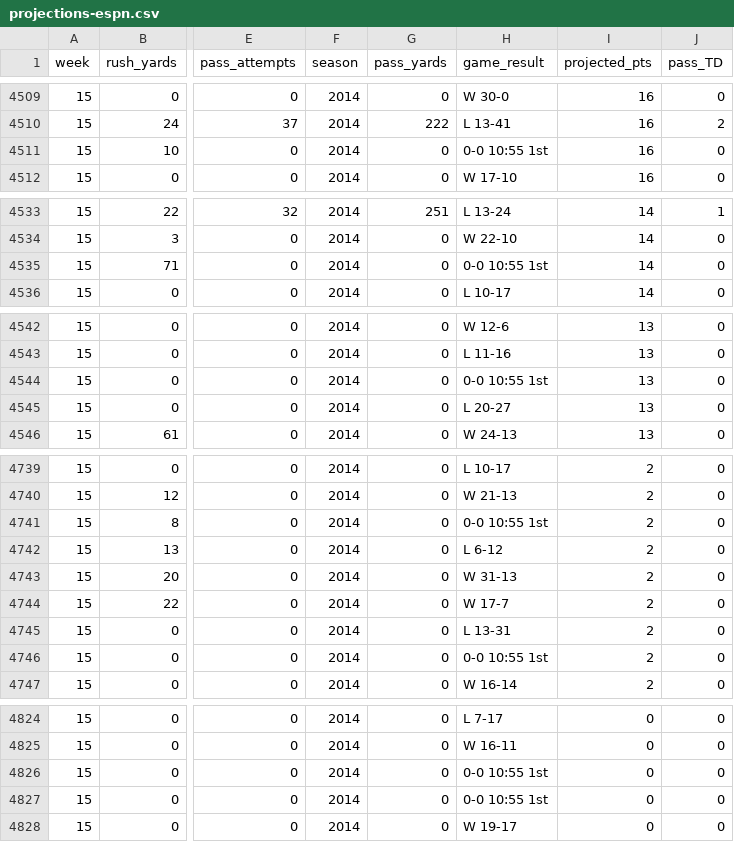
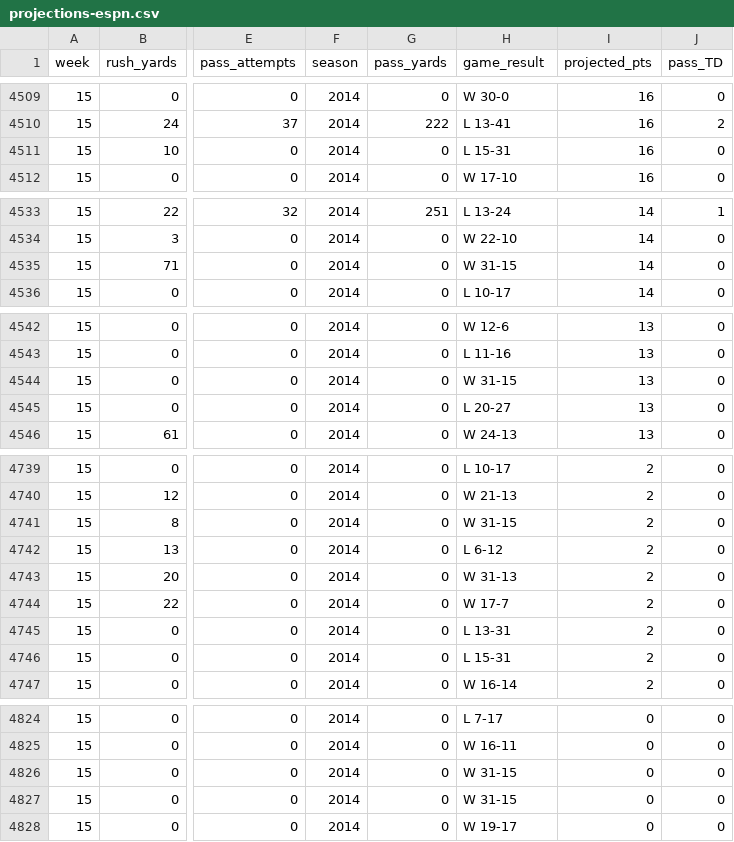
Before and after one commit to datascopeanalytics/fantasy-football-projections, a CSV file: data/projections-espn.csv, drawn as a sheet; only a part is shown, gaps mark what is left out; the diff covers the shown part only; the diff names each change by its address in the sheet, - before the commit and + after, or states it on an @@ line.

```diff
--- a/data/projections-espn.csv
+++ b/data/projections-espn.csv
-H4511 (game_result): 0-0 10:55 1st
+H4511 (game_result): L 15-31
-H4535 (game_result): 0-0 10:55 1st
+H4535 (game_result): W 31-15
-H4544 (game_result): 0-0 10:55 1st
+H4544 (game_result): W 31-15
-H4741 (game_result): 0-0 10:55 1st
+H4741 (game_result): W 31-15
-H4746 (game_result): 0-0 10:55 1st
+H4746 (game_result): L 15-31
-H4826:H4827 (game_result): 0-0 10:55 1st
+H4826:H4827 (game_result): W 31-15
```
Also changed, not shown: 15 edited cells elsewhere in this file, data/fantasypros-projections-120.csv, data/fantasypros-projections-152.csv, 6 other files.
